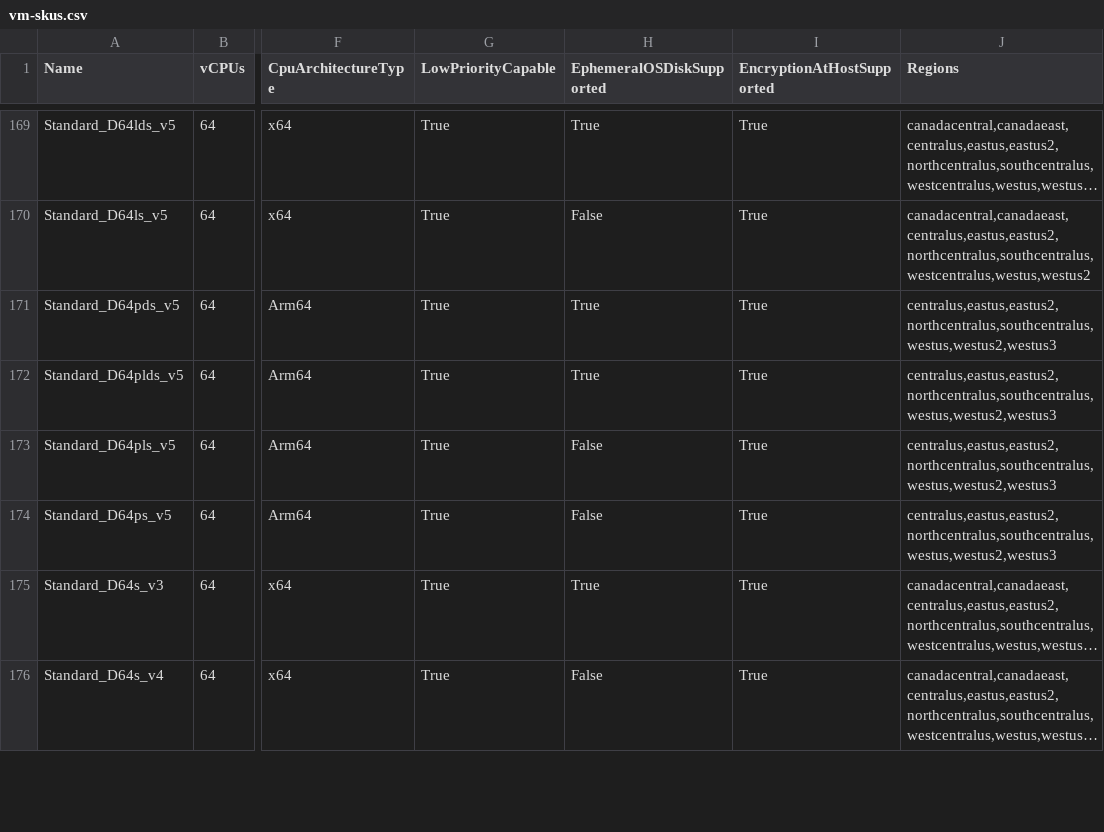
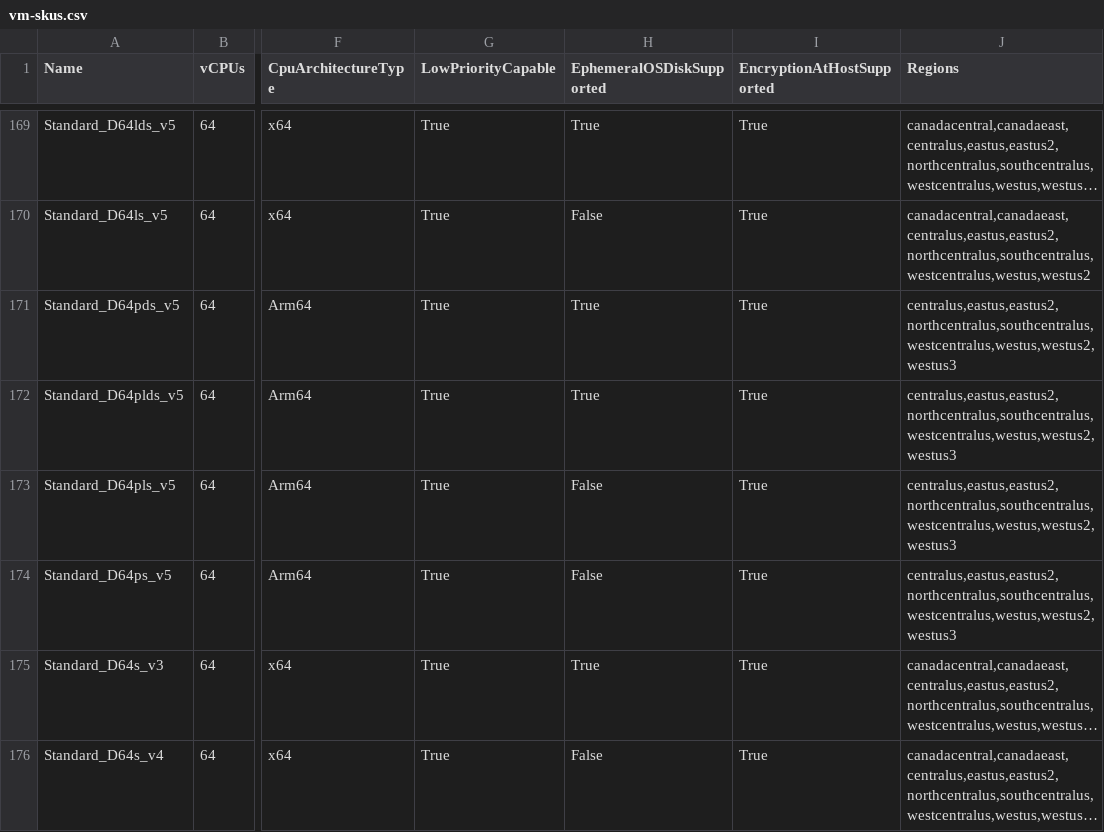
Before and after one commit to joelverhagen/data-az-spot-vms, a CSV file: vm-skus.csv, drawn as a sheet; only a part is shown, gaps mark what is left out; long unchanged cells end in …; the diff names each change by its address in the sheet, - before the commit and + after, or states it on an @@ line.

```diff
--- a/vm-skus.csv
+++ b/vm-skus.csv
-J171:J174 (Regions): centralus,eastus,eastus2,northcentralus,southcentralus,westus,westus2,westus3
+J171:J174 (Regions): centralus,eastus,eastus2,northcentralus,southcentralus,westcentralus,westus,westus2,westus3
```
